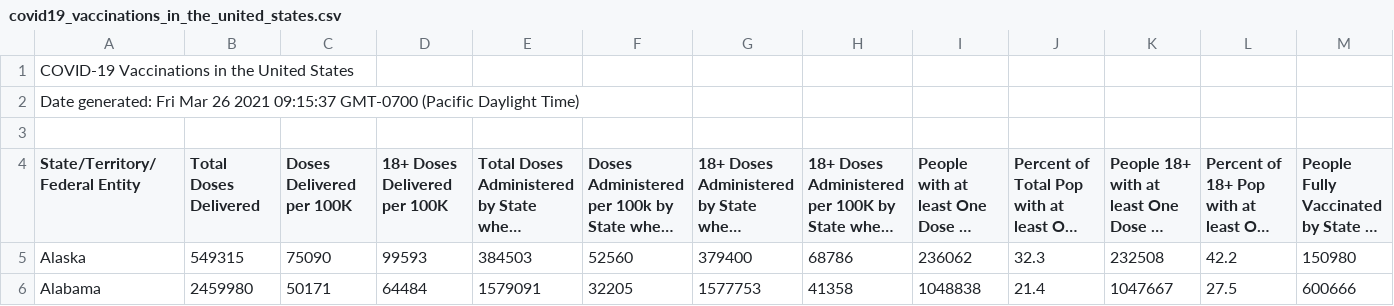
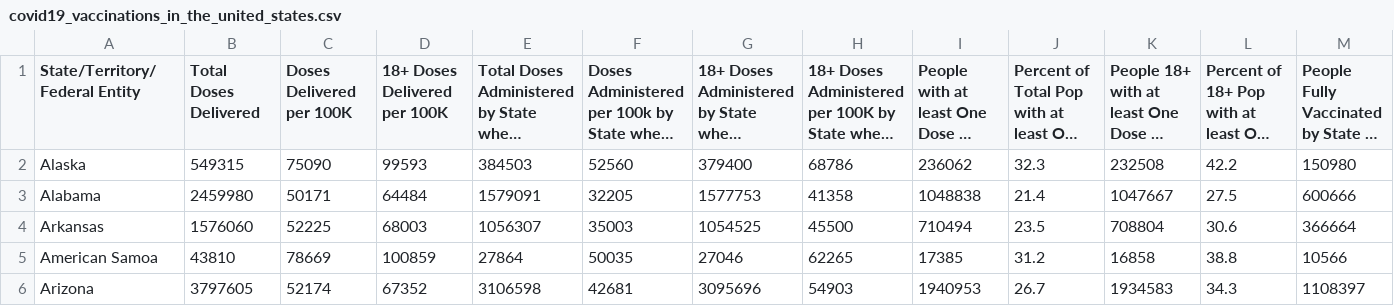
Before and after one commit to UnicornoftheSea99/COVID-Vaccine-Tracker, a CSV file: covid19_vaccinations_in_the_united_states.csv, drawn as a sheet; only a part is shown; the shorter side is filled out with more unchanged rows; long unchanged cells end in …; rows hold the shown columns only; the diff names each change by its address in the sheet, - before the commit and + after, or states it on an @@ line.

Commit message:
added cases/deaths by state csv file and fixed file reading issue

```diff
--- a/covid19_vaccinations_in_the_united_states.csv
+++ b/covid19_vaccinations_in_the_united_states.csv
-row 1: COVID-19 Vaccinations in the United States
-row 2: Date generated: Fri Mar 26 2021 09:15:37 GMT-0700 (Pacific Daylight Time)
-row 3: (empty)
```
Also changed, not shown: 5 other files.
